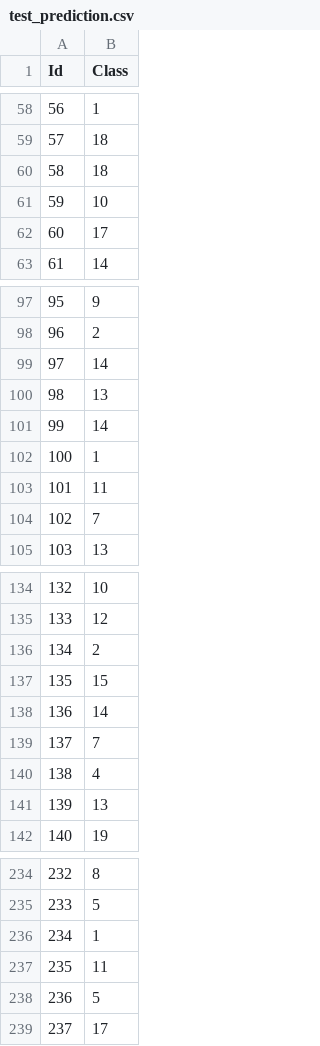
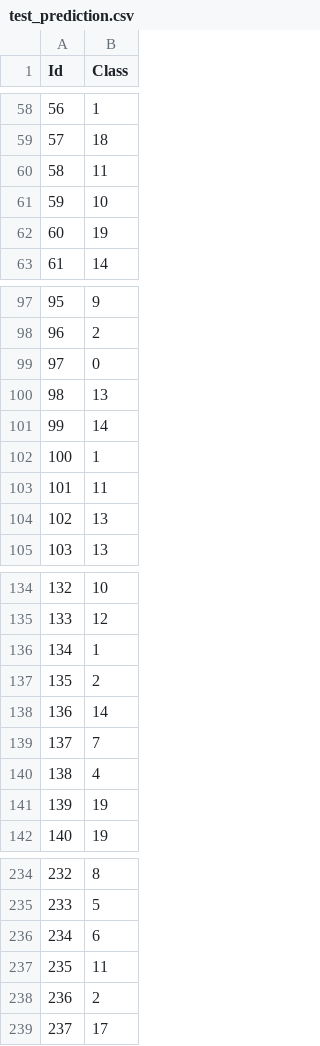
Before and after one commit to raejeong/SYDE522, a CSV file: Assignment3/test_prediction.csv, drawn as a sheet; only a part is shown, gaps mark what is left out; the diff covers the shown part only.

```diff
--- a/Assignment3/test_prediction.csv
+++ b/Assignment3/test_prediction.csv
@@ -59,5 +59,5 @@ Id,Class
 57,18
-58,18
+58,11
 59,10
-60,17
+60,19
 61,14
@@ -98,3 +98,3 @@ Id,Class
 96,2
-97,14
+97,0
 98,13
@@ -103,3 +103,3 @@ Id,Class
 101,11
-102,7
+102,13
 103,13
@@ -135,4 +135,4 @@ Id,Class
 133,12
-134,2
-135,15
+134,1
+135,2
 136,14
@@ -140,3 +140,3 @@ Id,Class
 138,4
-139,13
+139,19
 140,19
@@ -235,5 +235,5 @@ Id,Class
 233,5
-234,1
+234,6
 235,11
-236,5
+236,2
 237,17
```
Also changed, not shown: 15 edited cells elsewhere in this file, 2 other files.
